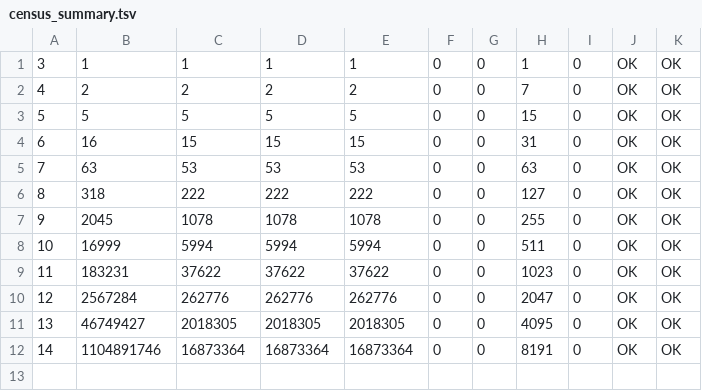
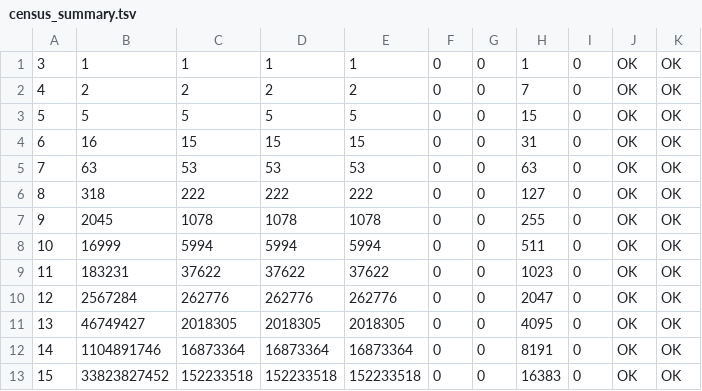
Before and after one commit to farev/Matematica, a TSV file: conjectures/nci-datrees/data/census_summary.tsv, drawn as a sheet; the diff names each change by its address in the sheet, - before the commit and + after, or states it on an @@ line.

```diff
--- a/conjectures/nci-datrees/data/census_summary.tsv
+++ b/conjectures/nci-datrees/data/census_summary.tsv
+row 13: 15 | 33823827452 | 152233518 | 152233518 | 152233518 | 0 | 0 | 16383 | 0 | OK | OK
```
Also changed, not shown: 24 other files.
